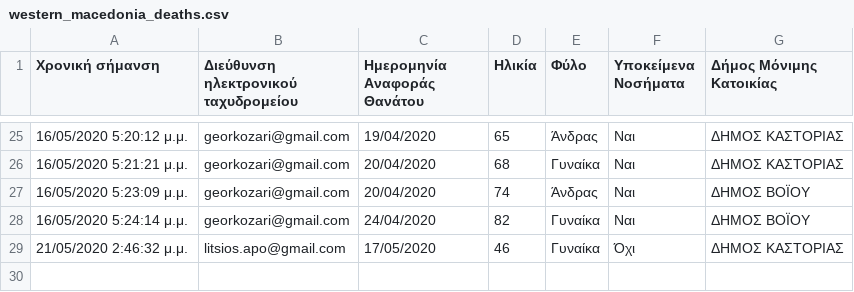
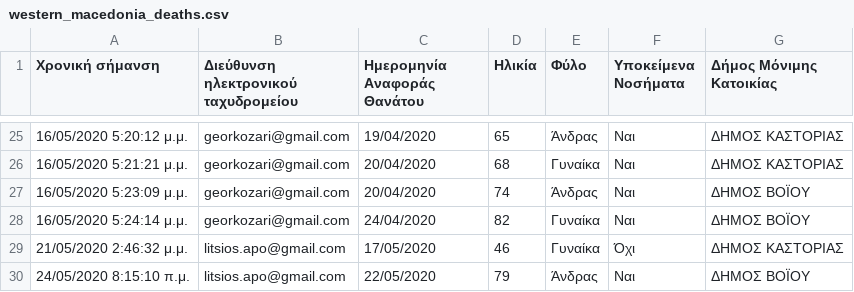
Before and after one commit to Covid-19-Response-Greece/covid19-data-greece, a CSV file: data/greece/Regions/western_macedonia_deaths.csv, drawn as a sheet; only a part is shown, gaps mark what is left out; the diff names each change by its address in the sheet, - before the commit and + after, or states it on an @@ line.

```diff
--- a/data/greece/Regions/western_macedonia_deaths.csv
+++ b/data/greece/Regions/western_macedonia_deaths.csv
+row 30: 24/05/2020 8:15:10 π.μ. | litsios.apo@gmail.com | 22/05/2020 | 79 | Άνδρας | Ναι | ΔΗΜΟΣ ΒΟΪΟΥ
```
Also changed, not shown: data/all_countries/JohnsHopkinsCSSE/time_series_covid19_confirmed_global.csv, data/all_countries/JohnsHopkinsCSSE/time_series_covid19_deaths_global.csv, 5 other files.
